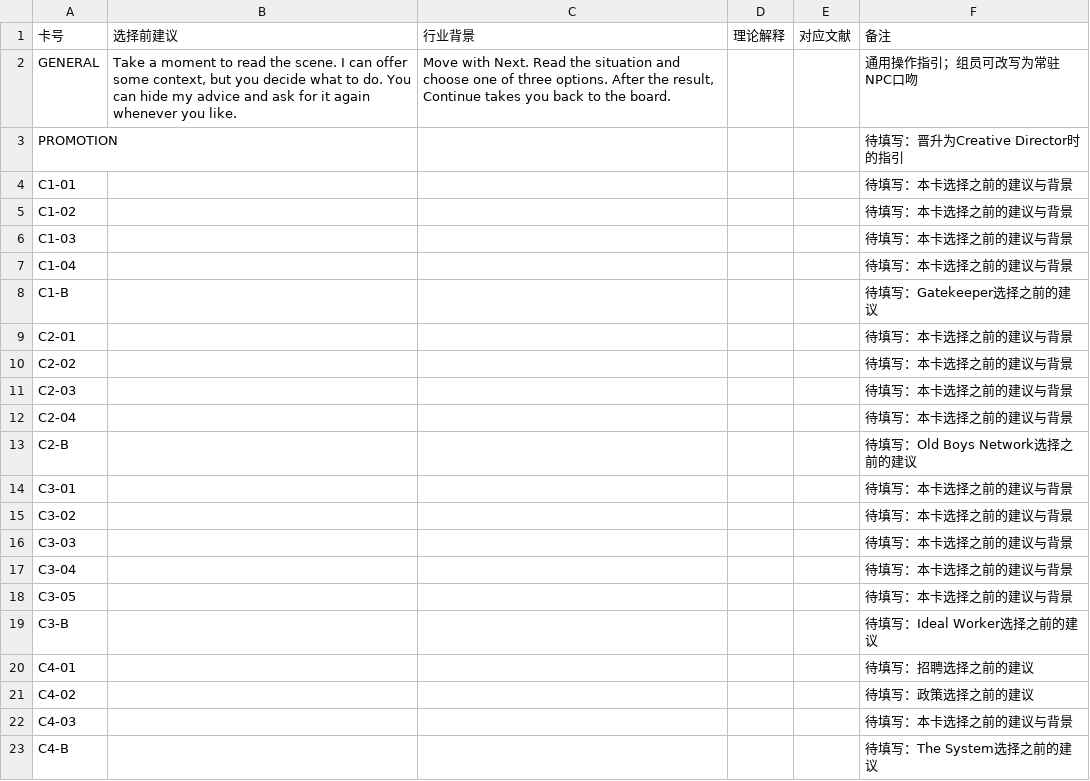
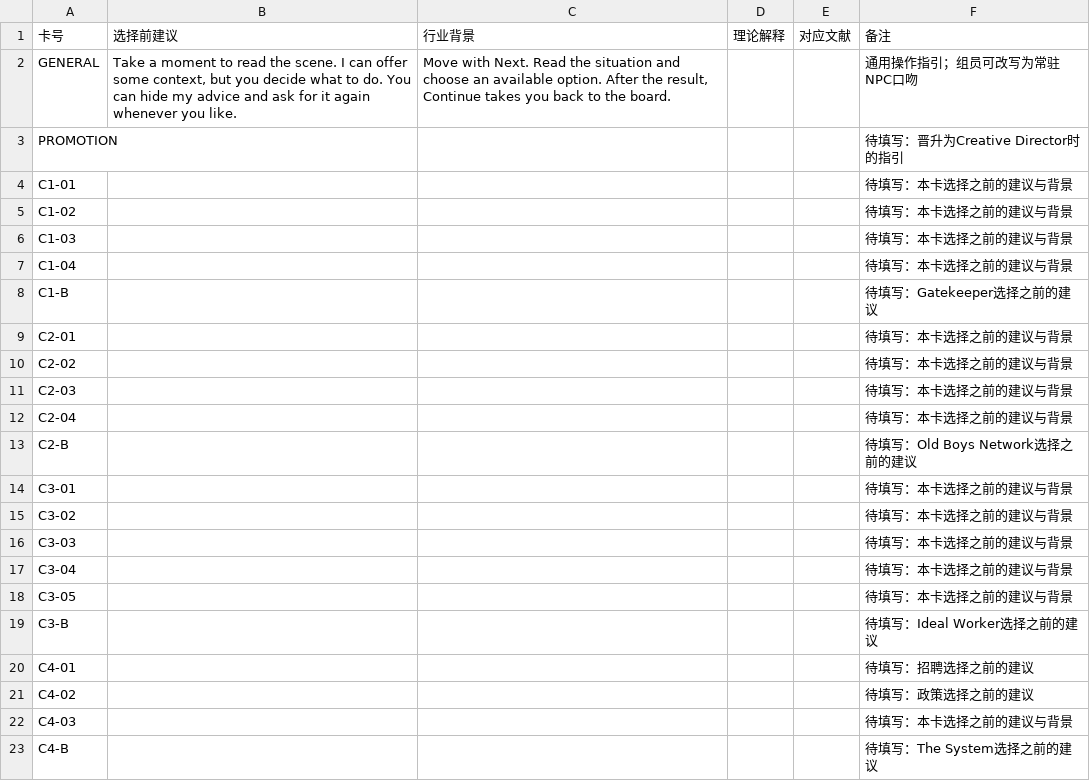
Before and after one commit to Ebitorako/same-rules-demo, a CSV file: public/data/guide.csv, drawn as a sheet.

```diff
--- a/public/data/guide.csv
+++ b/public/data/guide.csv
@@ -1,3 +1,3 @@
 卡号,选择前建议,行业背景,理论解释,对应文献,备注
-GENERAL,"Take a moment to read the scene. I can offer some context, but you decide what to do. You can hide my advice and ask for it again whenever you like.","Move with Next. Read the situation and choose one of three options. After the result, Continue takes you back to the board.",,,通用操作指引；组员可改写为常驻NPC口吻
+GENERAL,"Take a moment to read the scene. I can offer some context, but you decide what to do. You can hide my advice and ask for it again whenever you like.","Move with Next. Read the situation and choose an available option. After the result, Continue takes you back to the board.",,,通用操作指引；组员可改写为常驻NPC口吻
 PROMOTION,,,,,待填写：晋升为Creative Director时的指引
```
Also changed, not shown: 16 other files.
